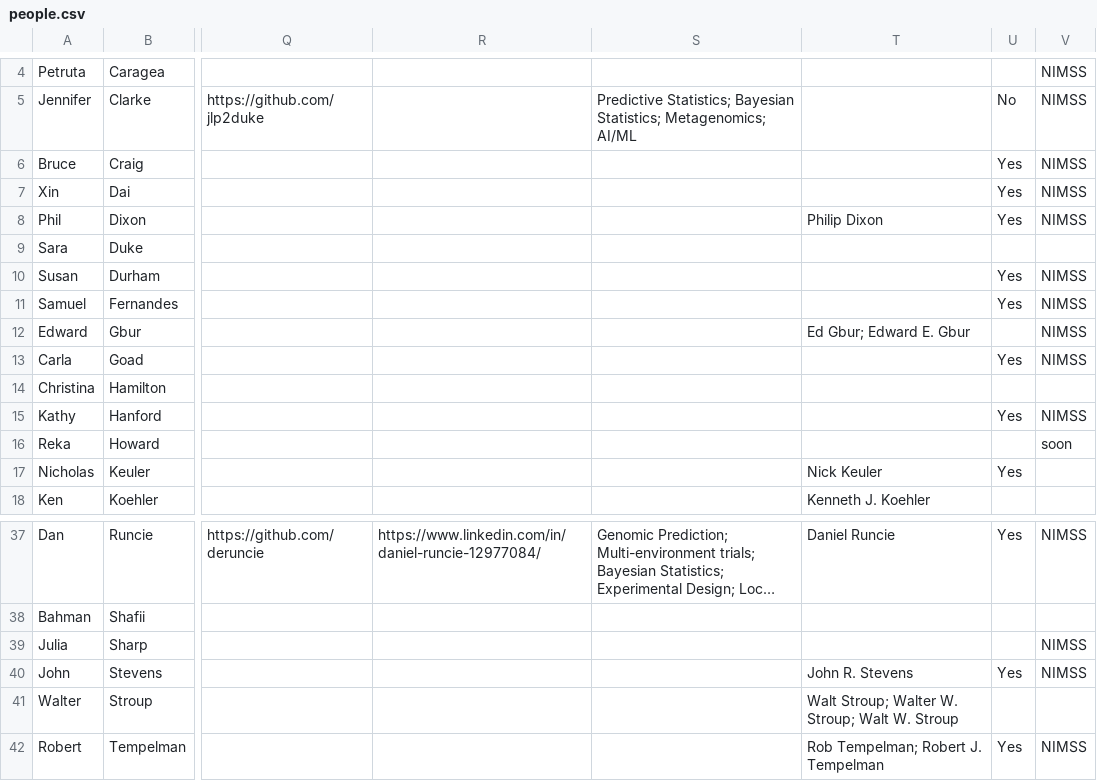
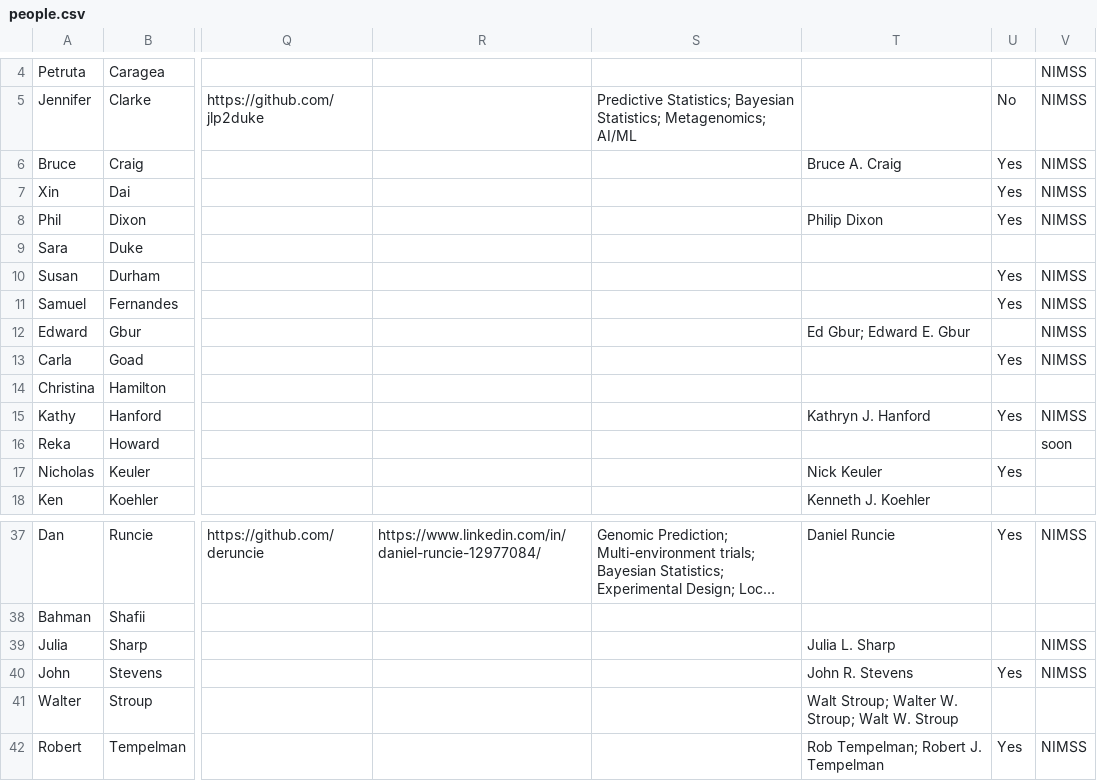
Before and after one commit to NCCC170/nccc170-website, a CSV file: R/people.csv, drawn as a sheet; only a part is shown, gaps mark what is left out; long unchanged cells end in …; the diff names each change by its address in the sheet, - before the commit and + after, or states it on an @@ line.

Commit message:
more alternate names

```diff
--- a/R/people.csv
+++ b/R/people.csv
-T6: (empty)
+T6: Bruce A. Craig
-T15: (empty)
+T15: Kathryn J. Hanford
-T39: (empty)
+T39: Julia L. Sharp
```
